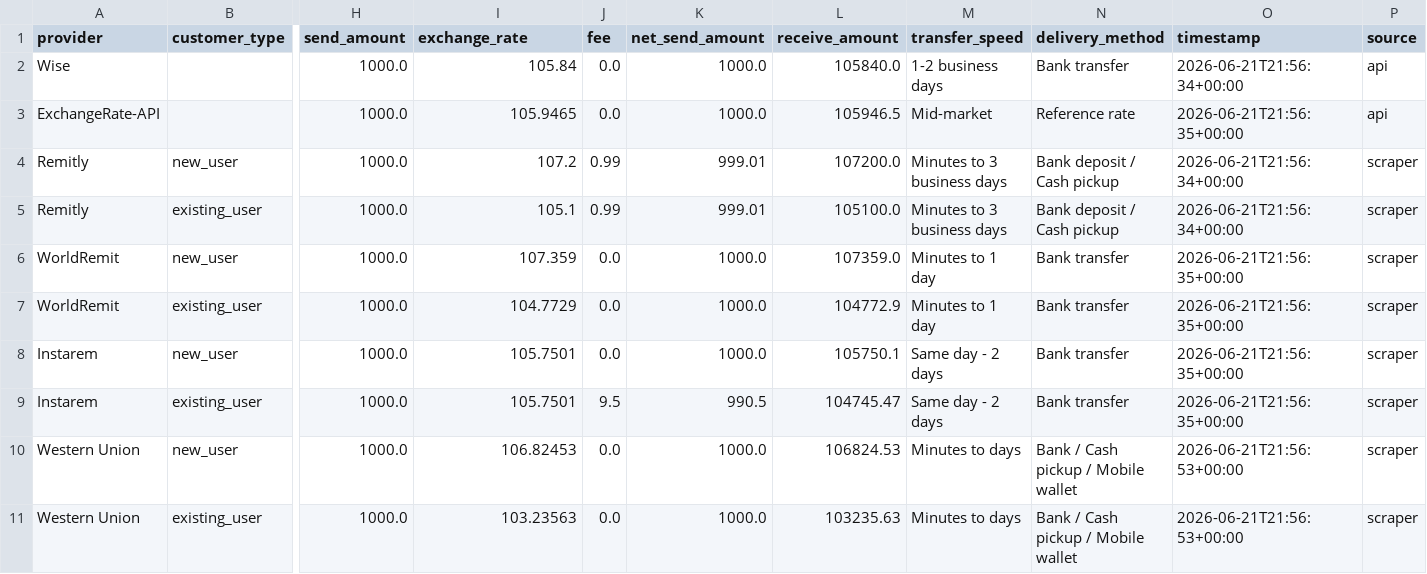
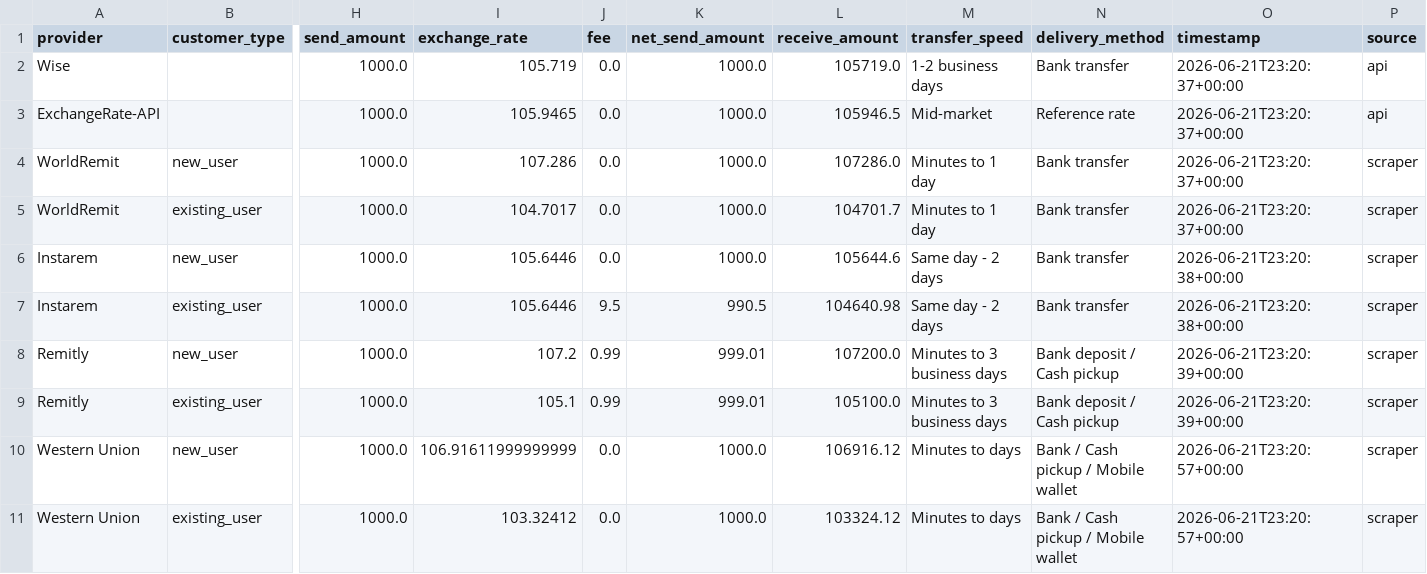
Before and after one commit to GhulamPickthebest/PaisaPathau, a CSV file: data/latest_rates.csv, drawn as a sheet; only a part is shown, gaps mark what is left out; removed rows and columns are numbered as before the commit, all else as after; rows hold the shown columns only; the diff names each change by its address in the sheet, - before the commit and + after, or states it on an @@ line.

```diff
--- a/data/latest_rates.csv
+++ b/data/latest_rates.csv
-I2 (exchange_rate): 105.84
+I2 (exchange_rate): 105.719
-L2 (receive_amount): 105840.0
+L2 (receive_amount): 105719.0
-O2 (timestamp): 2026-06-21T21:56:34+00:00
+O2 (timestamp): 2026-06-21T23:20:37+00:00
-O3 (timestamp): 2026-06-21T21:56:35+00:00
+O3 (timestamp): 2026-06-21T23:20:37+00:00
-row 4: Remitly | new_user | 1000.0 | 107.2 | 0.99 | 999.01 | 107200.0 | Minutes to 3 business days | Bank deposit / Cash pickup | 2026-06-21T21:56:34+00:00 | scraper
-row 5: Remitly | existing_user | 1000.0 | 105.1 | 0.99 | 999.01 | 105100.0 | Minutes to 3 business days | Bank deposit / Cash pickup | 2026-06-21T21:56:34+00:00 | scraper
-I4 (exchange_rate): 107.359
+I4 (exchange_rate): 107.286
-L4 (receive_amount): 107359.0
+L4 (receive_amount): 107286.0
-O4:O5 (timestamp): 2026-06-21T21:56:35+00:00
+O4:O5 (timestamp): 2026-06-21T23:20:37+00:00
-I5 (exchange_rate): 104.7729
+I5 (exchange_rate): 104.7017
-L5 (receive_amount): 104772.9
+L5 (receive_amount): 104701.7
-I6:I7 (exchange_rate): 105.7501
+I6:I7 (exchange_rate): 105.6446
-L6 (receive_amount): 105750.1
+L6 (receive_amount): 105644.6
-O6:O7 (timestamp): 2026-06-21T21:56:35+00:00
+O6:O7 (timestamp): 2026-06-21T23:20:38+00:00
-L7 (receive_amount): 104745.47
+L7 (receive_amount): 104640.98
+row 8: Remitly | new_user | 1000.0 | 107.2 | 0.99 | 999.01 | 107200.0 | Minutes to 3 business days | Bank deposit / Cash pickup | 2026-06-21T23:20:39+00:00 | scraper
+row 9: Remitly | existing_user | 1000.0 | 105.1 | 0.99 | 999.01 | 105100.0 | Minutes to 3 business days | Bank deposit / Cash pickup | 2026-06-21T23:20:39+00:00 | scraper
-I10 (exchange_rate): 106.82453
+I10 (exchange_rate): 106.91611999999999
-L10 (receive_amount): 106824.53
+L10 (receive_amount): 106916.12
-O10:O11 (timestamp): 2026-06-21T21:56:53+00:00
+O10:O11 (timestamp): 2026-06-21T23:20:57+00:00
-I11 (exchange_rate): 103.23563
+I11 (exchange_rate): 103.32412
-L11 (receive_amount): 103235.63
+L11 (receive_amount): 103324.12
```
Also changed, not shown: 4 other files.
